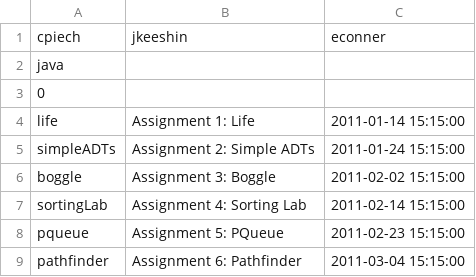
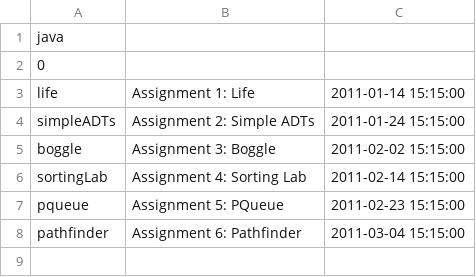
Before and after one commit to jkeesh/paperless, a CSV file: class_configs/cs106a.csv, drawn as a sheet.

```diff
--- a/class_configs/cs106a.csv
+++ b/class_configs/cs106a.csv
@@ -1,2 +1 @@
-cpiech, jkeeshin, econner
 java
```
Also changed, not shown: class_configs/cs106x.csv, 4 other files.
